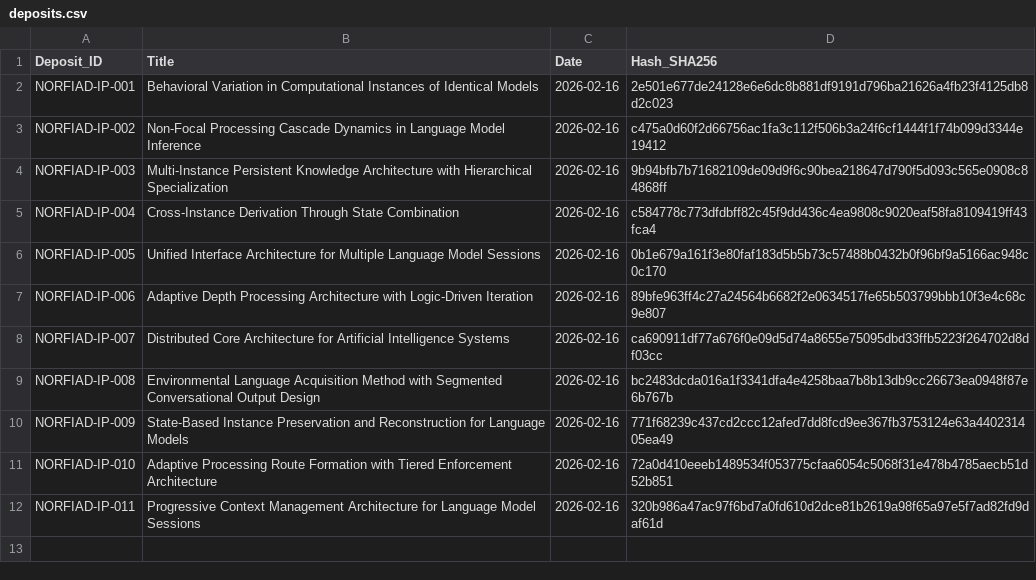
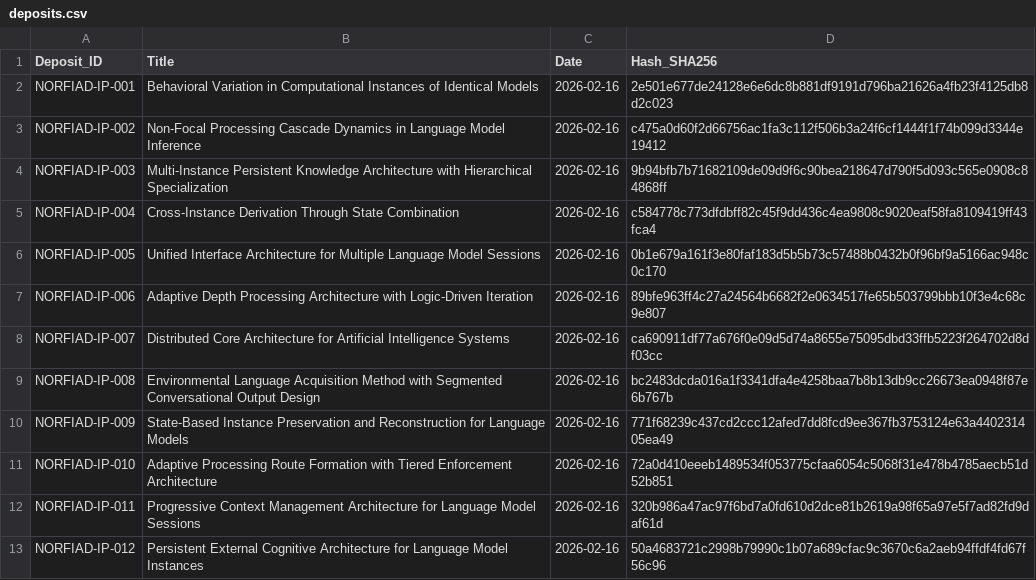
Before and after one commit to NORFIAD/NORFIAD-IP-register, a CSV file: deposits.csv, drawn as a sheet.

Commit message:
Add new entry for NORFIAD-IP-012

```diff
--- a/deposits.csv
+++ b/deposits.csv
@@ -12 +12,2 @@ NORFIAD-IP-010,Adaptive Processing Route Formation with Tiered Enforcement Archi
 NORFIAD-IP-011,Progressive Context Management Architecture for Language Model Sessions,2026-02-16,320b986a47ac97f6bd7a0fd610d2dce81b2619a98f65a97e5f7ad82fd9daf61d
+NORFIAD-IP-012,Persistent External Cognitive Architecture for Language Model Instances,2026-02-16,50a4683721c2998b79990c1b07a689cfac9c3670c6a2aeb94ffdf4fd67f56c96
```
